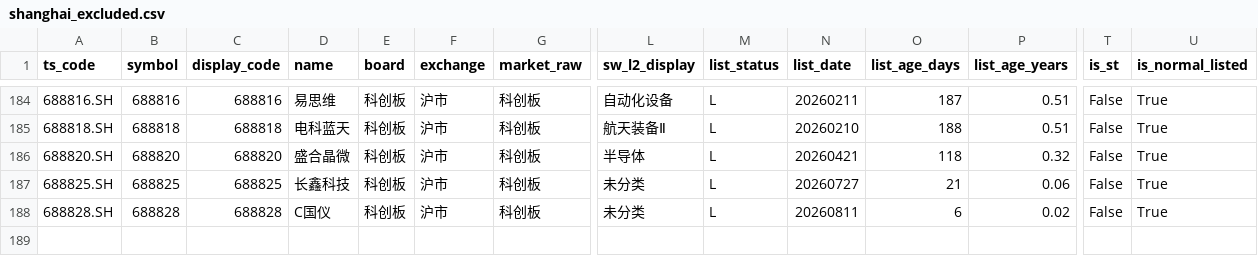
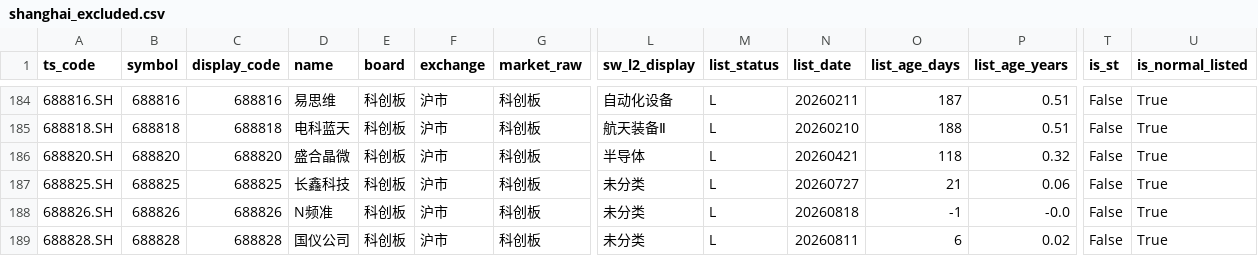
Before and after one commit to csaizbc/Select-Stock, a CSV file: output/pools/shanghai_excluded.csv, drawn as a sheet; only a part is shown, gaps mark what is left out; addresses are those after the commit; rows hold the shown columns only; the diff names each change by its address in the sheet, - before the commit and + after, or states it on an @@ line.

```diff
--- a/output/pools/shanghai_excluded.csv
+++ b/output/pools/shanghai_excluded.csv
+row 188: 688826.SH | 688826 | 688826 | N频准 | 科创板 | 沪市 | 科创板 | 未分类 | L | 20260818 | -1 | -0.0 | False | True
-D189 (name): C国仪
+D189 (name): 国仪公司
```
Also changed, not shown: output/all_stocks.csv, output/default_excluded.csv, 25 other files.
